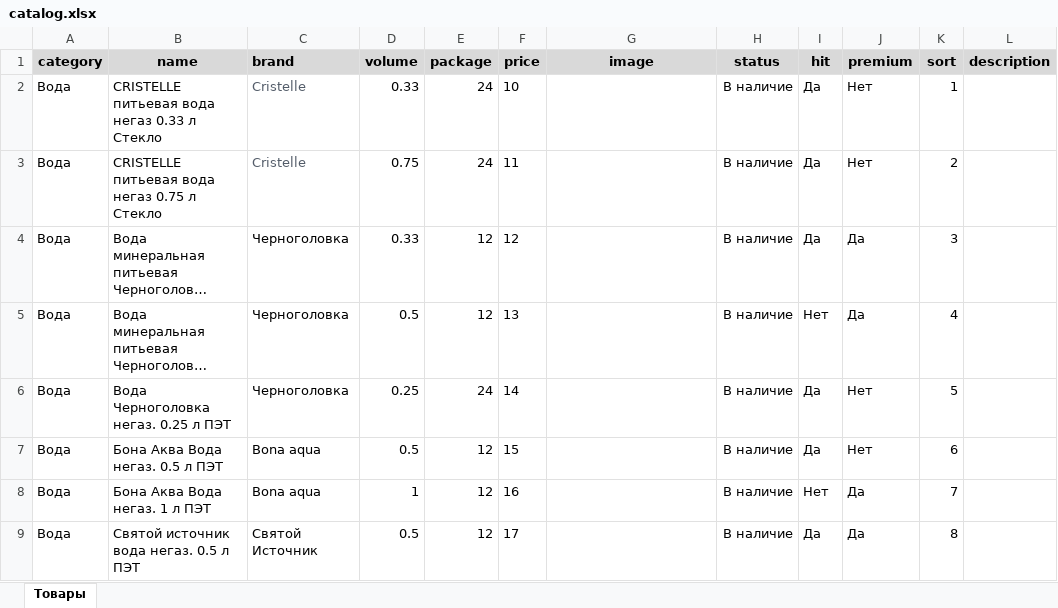
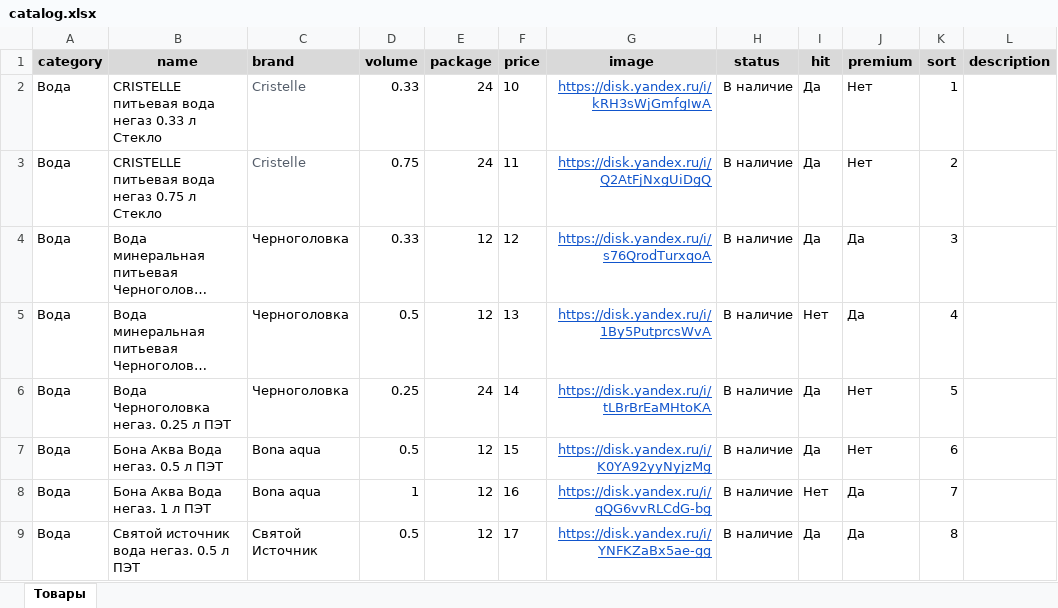
Before and after one commit to isporov79-lab/HoReCa, an Excel workbook: catalog.xlsx, sheet Товары, drawn as a sheet; long unchanged cells end in …; values as stored, in another font and other column widths than the file's, no borders; the diff names each change by its address in the sheet, - before the commit and + after, or states it on an @@ line.

Commit message:
Add files via upload

```diff
--- a/catalog.xlsx (sheet Товары)
+++ b/catalog.xlsx (sheet Товары)
-G2 (image): (empty)
+G2 (image): https://disk.yandex.ru/i/kRH3sWjGmfgIwA
-G3 (image): (empty)
+G3 (image): https://disk.yandex.ru/i/Q2AtFjNxgUiDgQ
-G4 (image): (empty)
+G4 (image): https://disk.yandex.ru/i/s76QrodTurxqoA
-G5 (image): (empty)
+G5 (image): https://disk.yandex.ru/i/1By5PutprcsWvA
-G6 (image): (empty)
+G6 (image): https://disk.yandex.ru/i/tLBrBrEaMHtoKA
-G7 (image): (empty)
+G7 (image): https://disk.yandex.ru/i/K0YA92yyNyjzMg
-G8 (image): (empty)
+G8 (image): https://disk.yandex.ru/i/qQG6vvRLCdG-bg
-G9 (image): (empty)
+G9 (image): https://disk.yandex.ru/i/YNFKZaBx5ae-gg
```
